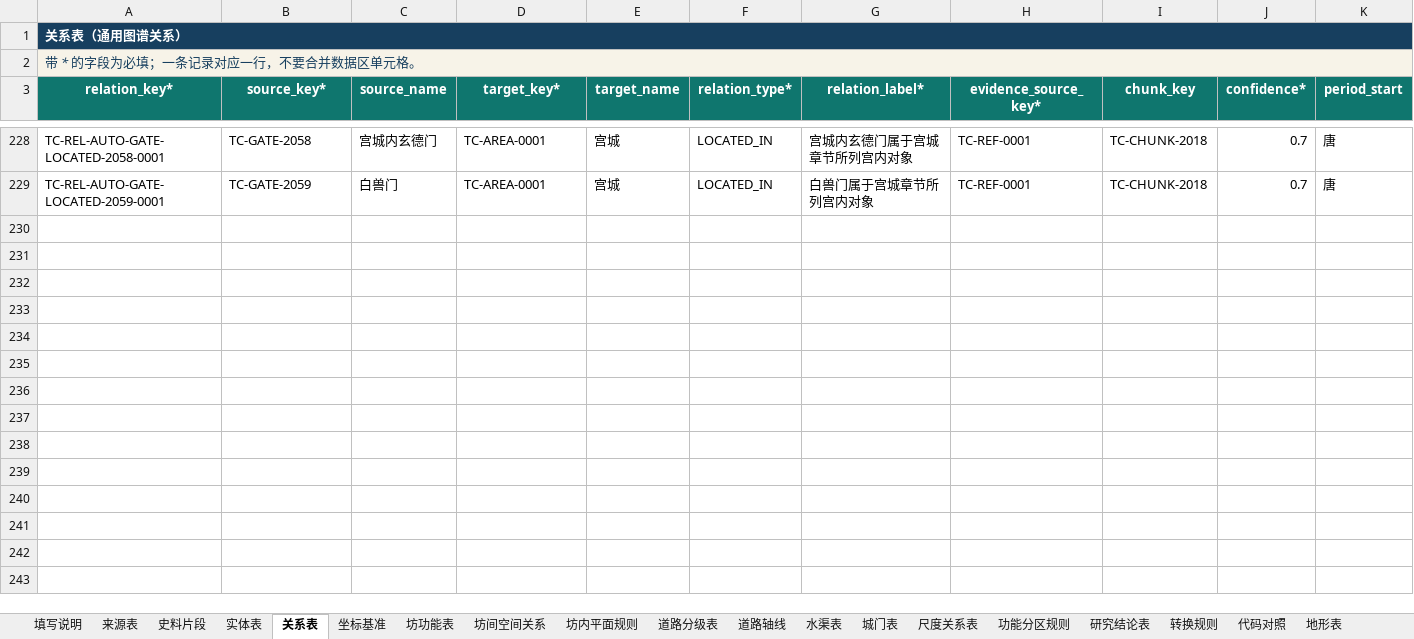
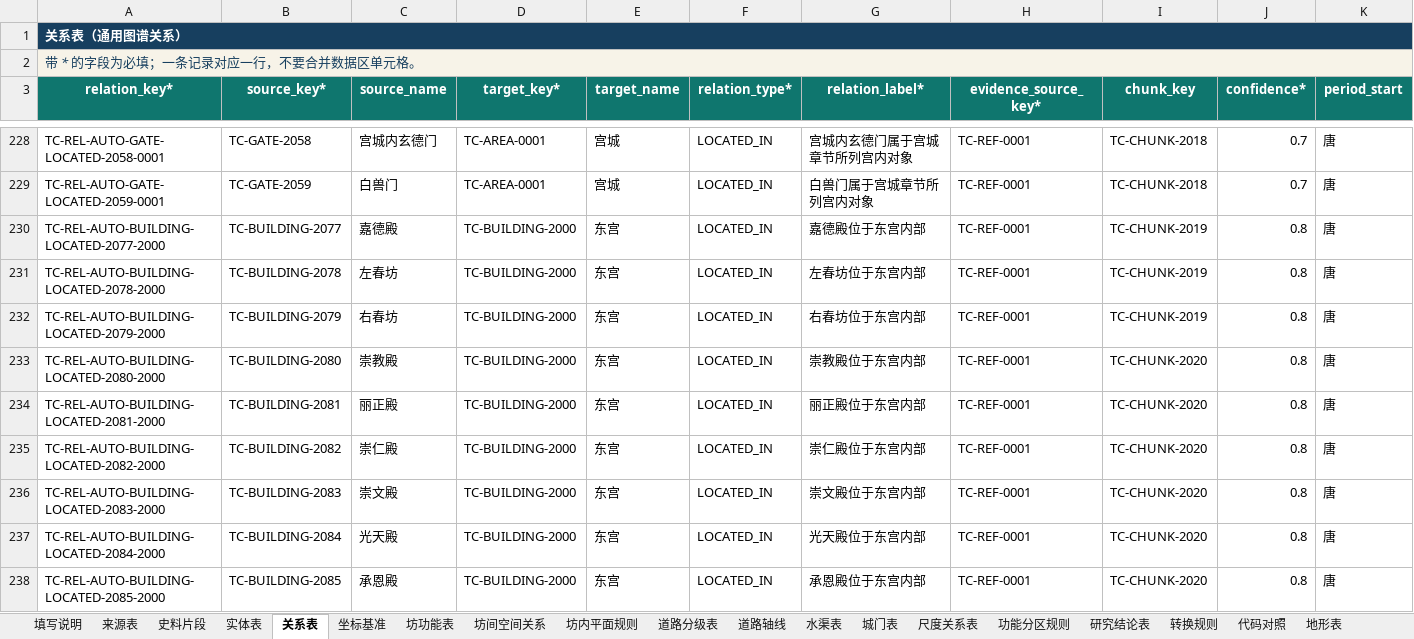
Before and after one commit to RIiiiiii-t/tang-changan-knowledge-graph, an Excel workbook: outputs/019fdae0-9371-7c91-8389-5910cbea4548/BATCH-0200_A_唐两京城坊考卷一_第1-2单元_包含关系修正版_20260814.xlsx, sheet 关系表, drawn as a sheet; only a part is shown, gaps mark what is left out; values as stored, in another font and other column widths than the file's, no borders; conditional formats and table styles not drawn; rows hold the shown columns only; the diff covers the shown part only; the diff names each change by its address in the sheet, - before the commit and + after, or states it on an @@ line.

```diff
--- a/outputs/019fdae0-9371-7c91-8389-5910cbea4548/BATCH-0200_A_唐两京城坊考卷一_第1-2单元_包含关系修正版_20260814.xlsx (sheet 关系表)
+++ b/outputs/019fdae0-9371-7c91-8389-5910cbea4548/BATCH-0200_A_唐两京城坊考卷一_第1-2单元_包含关系修正版_20260814.xlsx (sheet 关系表)
+row 230: TC-REL-AUTO-BUILDING-LOCATED-2077-2000 | TC-BUILDING-2077 | 嘉德殿 | TC-BUILDING-2000 | 东宫 | LOCATED_IN | 嘉德殿位于东宫内部 | TC-REF-0001 | TC-CHUNK-2019 | 0.8 | 唐
+row 231: TC-REL-AUTO-BUILDING-LOCATED-2078-2000 | TC-BUILDING-2078 | 左春坊 | TC-BUILDING-2000 | 东宫 | LOCATED_IN | 左春坊位于东宫内部 | TC-REF-0001 | TC-CHUNK-2019 | 0.8 | 唐
+row 232: TC-REL-AUTO-BUILDING-LOCATED-2079-2000 | TC-BUILDING-2079 | 右春坊 | TC-BUILDING-2000 | 东宫 | LOCATED_IN | 右春坊位于东宫内部 | TC-REF-0001 | TC-CHUNK-2019 | 0.8 | 唐
+row 233: TC-REL-AUTO-BUILDING-LOCATED-2080-2000 | TC-BUILDING-2080 | 崇教殿 | TC-BUILDING-2000 | 东宫 | LOCATED_IN | 崇教殿位于东宫内部 | TC-REF-0001 | TC-CHUNK-2020 | 0.8 | 唐
+row 234: TC-REL-AUTO-BUILDING-LOCATED-2081-2000 | TC-BUILDING-2081 | 丽正殿 | TC-BUILDING-2000 | 东宫 | LOCATED_IN | 丽正殿位于东宫内部 | TC-REF-0001 | TC-CHUNK-2020 | 0.8 | 唐
+row 235: TC-REL-AUTO-BUILDING-LOCATED-2082-2000 | TC-BUILDING-2082 | 崇仁殿 | TC-BUILDING-2000 | 东宫 | LOCATED_IN | 崇仁殿位于东宫内部 | TC-REF-0001 | TC-CHUNK-2020 | 0.8 | 唐
+row 236: TC-REL-AUTO-BUILDING-LOCATED-2083-2000 | TC-BUILDING-2083 | 崇文殿 | TC-BUILDING-2000 | 东宫 | LOCATED_IN | 崇文殿位于东宫内部 | TC-REF-0001 | TC-CHUNK-2020 | 0.8 | 唐
+row 237: TC-REL-AUTO-BUILDING-LOCATED-2084-2000 | TC-BUILDING-2084 | 光天殿 | TC-BUILDING-2000 | 东宫 | LOCATED_IN | 光天殿位于东宫内部 | TC-REF-0001 | TC-CHUNK-2020 | 0.8 | 唐
+row 238: TC-REL-AUTO-BUILDING-LOCATED-2085-2000 | TC-BUILDING-2085 | 承恩殿 | TC-BUILDING-2000 | 东宫 | LOCATED_IN | 承恩殿位于东宫内部 | TC-REF-0001 | TC-CHUNK-2020 | 0.8 | 唐
```
Also changed, not shown: 51 added rows elsewhere in this sheet, sheet 实体表, sheet 重要建筑与设施表, sheet 城门表, sheet 史料片段, outputs/019fdae0-9371-7c91-8389-5910cbea4548/多人全量提取协作登记表_三人版_工作版_包含关系修正版_20260814.xlsx, 1 other file.
